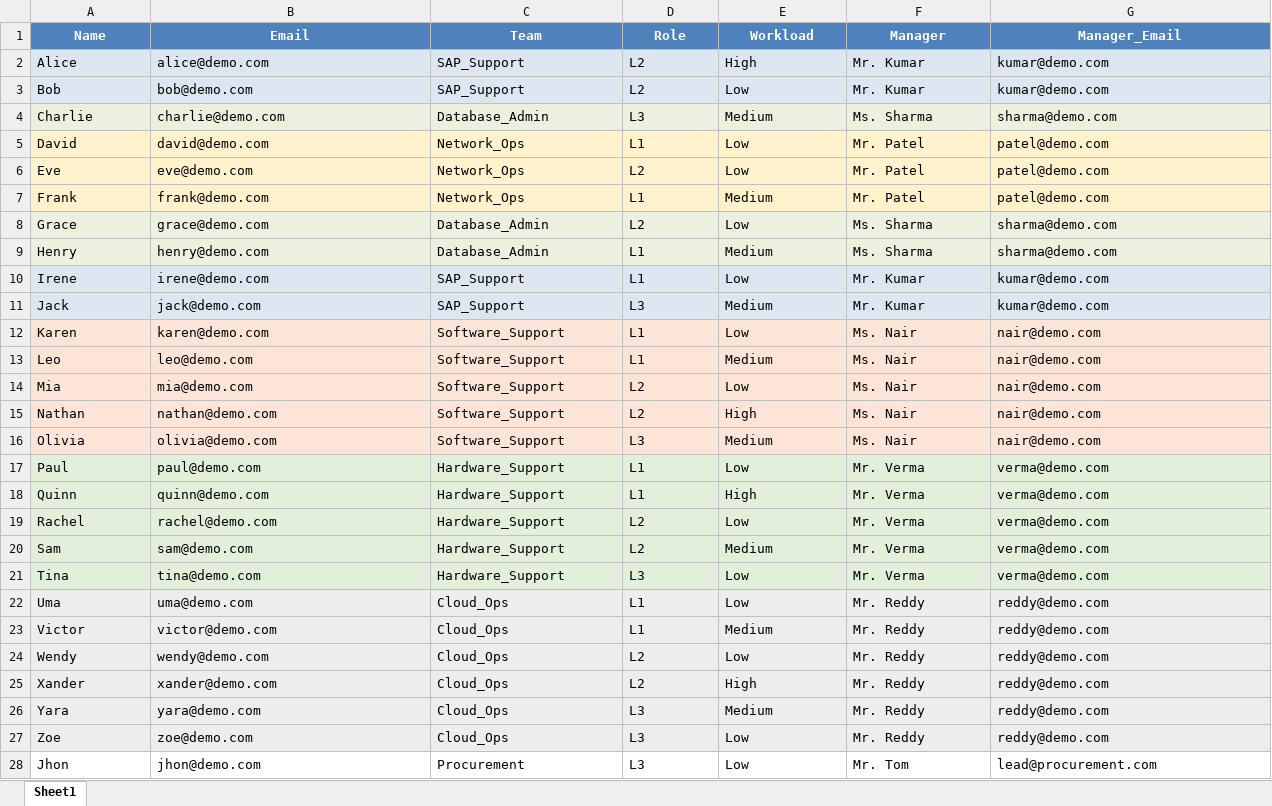
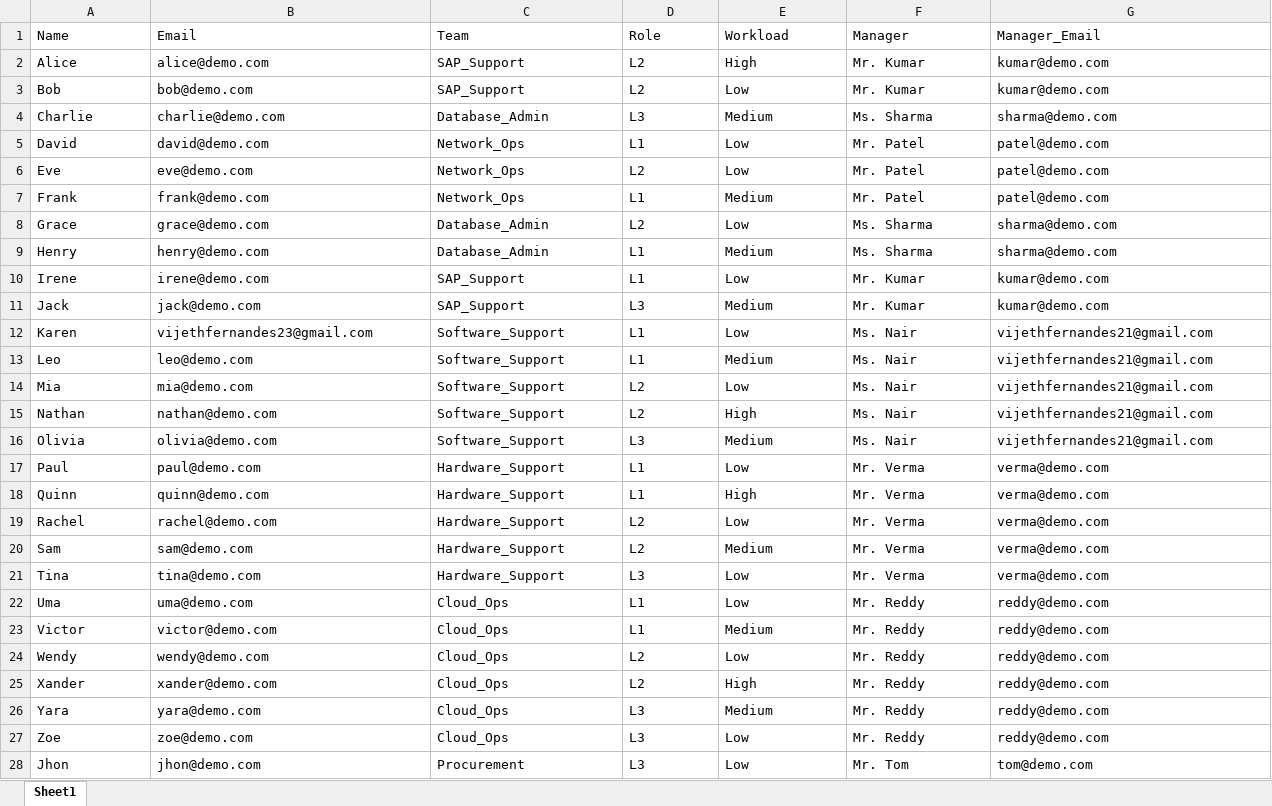
Before and after one commit to Adarsh-dhananjaya-k/Ticket_MCP_Agent, an Excel workbook: data/roster.xlsx, sheet Sheet1, drawn as a sheet; values as stored, in another font and other column widths than the file's, no borders; charts and pictures not drawn; the diff names each change by its address in the sheet, - before the commit and + after, or states it on an @@ line.

```diff
--- a/data/roster.xlsx (sheet Sheet1)
+++ b/data/roster.xlsx (sheet Sheet1)
@@ A1:G1 fill: #4F81BD → none, bold: on → off, text colour: #FFFFFF → black, alignment: center → left @@
-A2:G3 fill: #DCE6F1
+A2:G3 fill: none
-A4:G4 fill: #EBF1DE
+A4:G4 fill: none
-A5:G7 fill: #FFF2CC
+A5:G7 fill: none
-A8:G9 fill: #EBF1DE
+A8:G9 fill: none
-A10:G11 fill: #DCE6F1
+A10:G11 fill: none
-A12:G16 fill: #FCE4D6
+A12:G16 fill: none
-B12 (Email): karen@demo.com
+B12 (Email): vijethfernandes23@gmail.com
-G12:G16 (Manager_Email): nair@demo.com
+G12:G16 (Manager_Email): vijethfernandes21@gmail.com
-A17:G21 fill: #E2EFDA
+A17:G21 fill: none
-A22:G27 fill: #EDEDED
+A22:G27 fill: none
-G28 (Manager_Email): lead@procurement.com
+G28 (Manager_Email): tom@demo.com
```
Also changed, not shown: charts or pictures, 6 other files.
